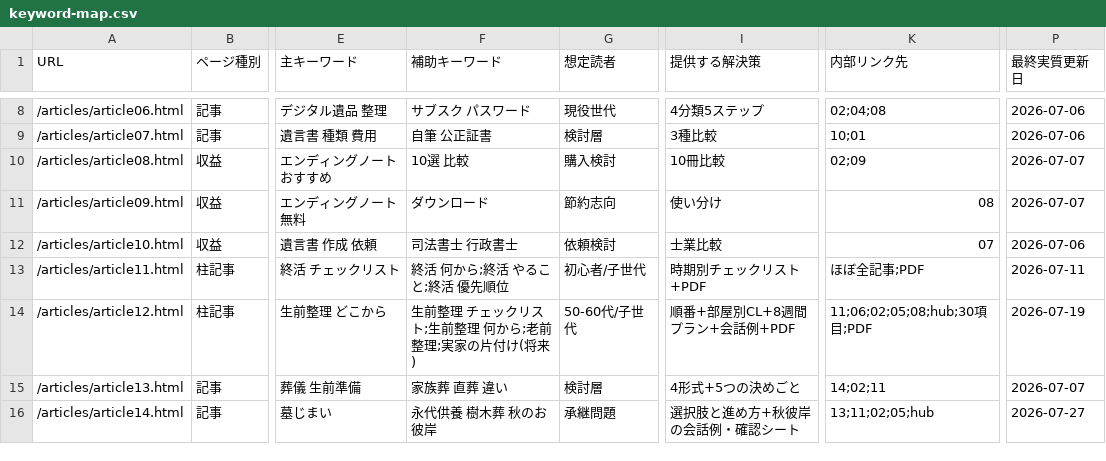
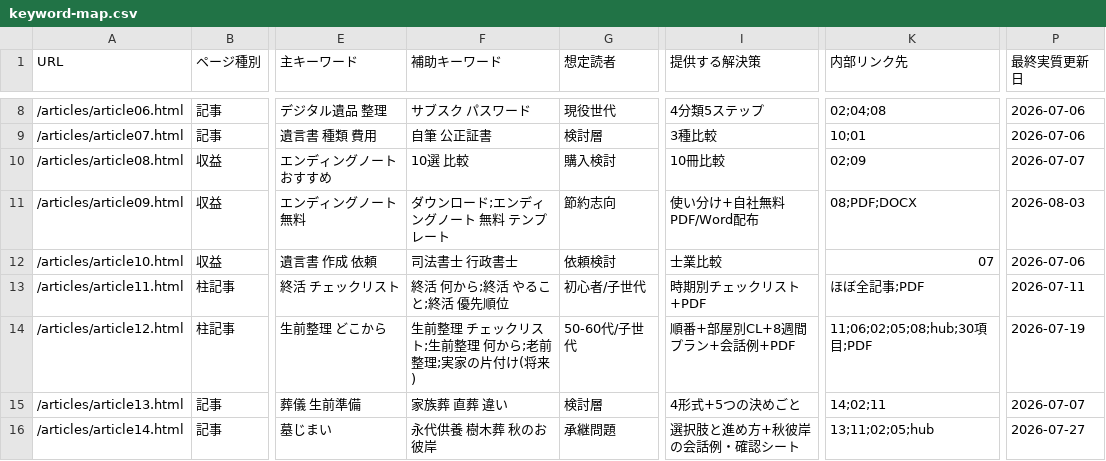
Before and after one commit to tfqys680-jpg/shukatsu-site, a CSV file: docs/seo/keyword-map.csv, drawn as a sheet; only a part is shown, gaps mark what is left out; the diff names each change by its address in the sheet, - before the commit and + after, or states it on an @@ line.

```diff
--- a/docs/seo/keyword-map.csv
+++ b/docs/seo/keyword-map.csv
-F11 (補助キーワード): ダウンロード
+F11 (補助キーワード): ダウンロード;エンディングノート 無料 テンプレート
-I11 (提供する解決策): 使い分け
+I11 (提供する解決策): 使い分け+自社無料PDF/Word配布
-K11 (内部リンク先): 08
+K11 (内部リンク先): 08;PDF;DOCX
-P11 (最終実質更新日): 2026-07-07
+P11 (最終実質更新日): 2026-08-03
```
Also changed, not shown: docs/seo/content-inventory.csv, docs/seo/editorial-calendar.csv, 3 other files.
